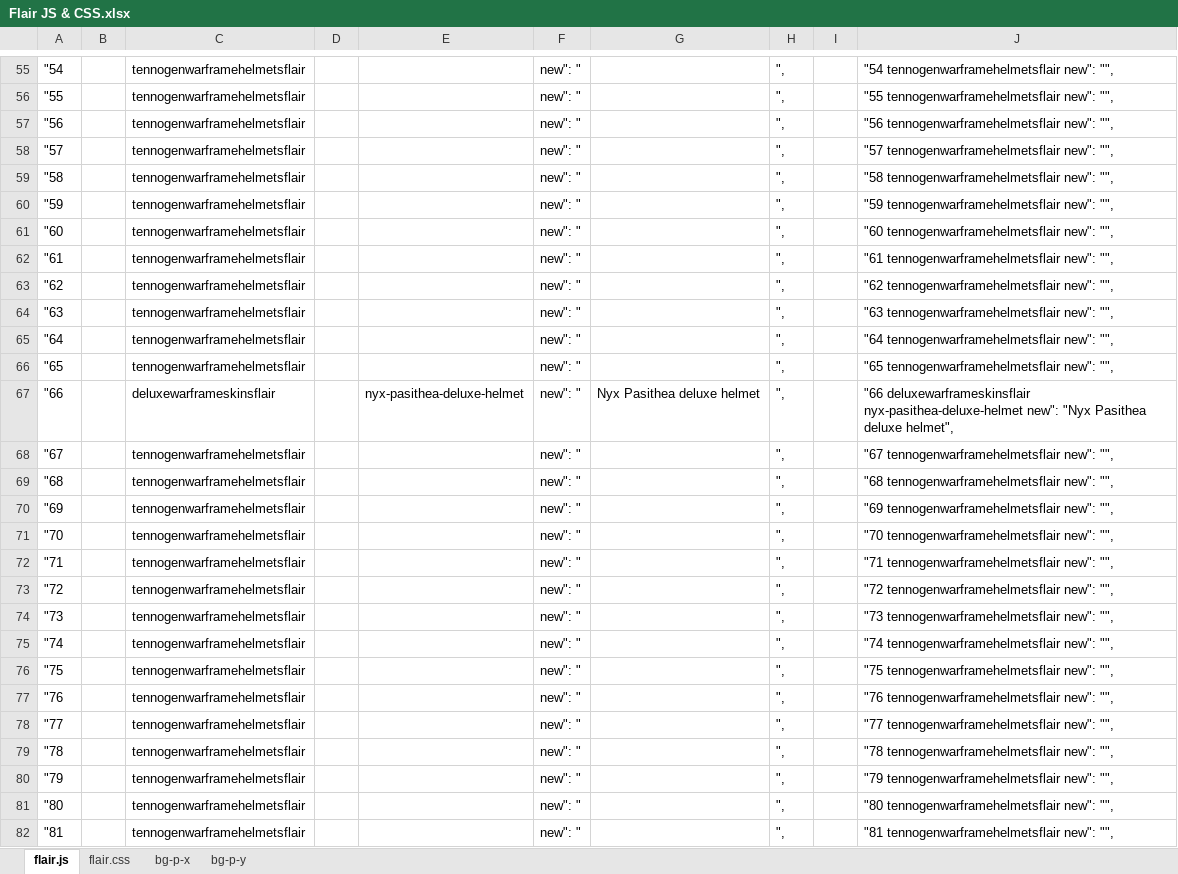
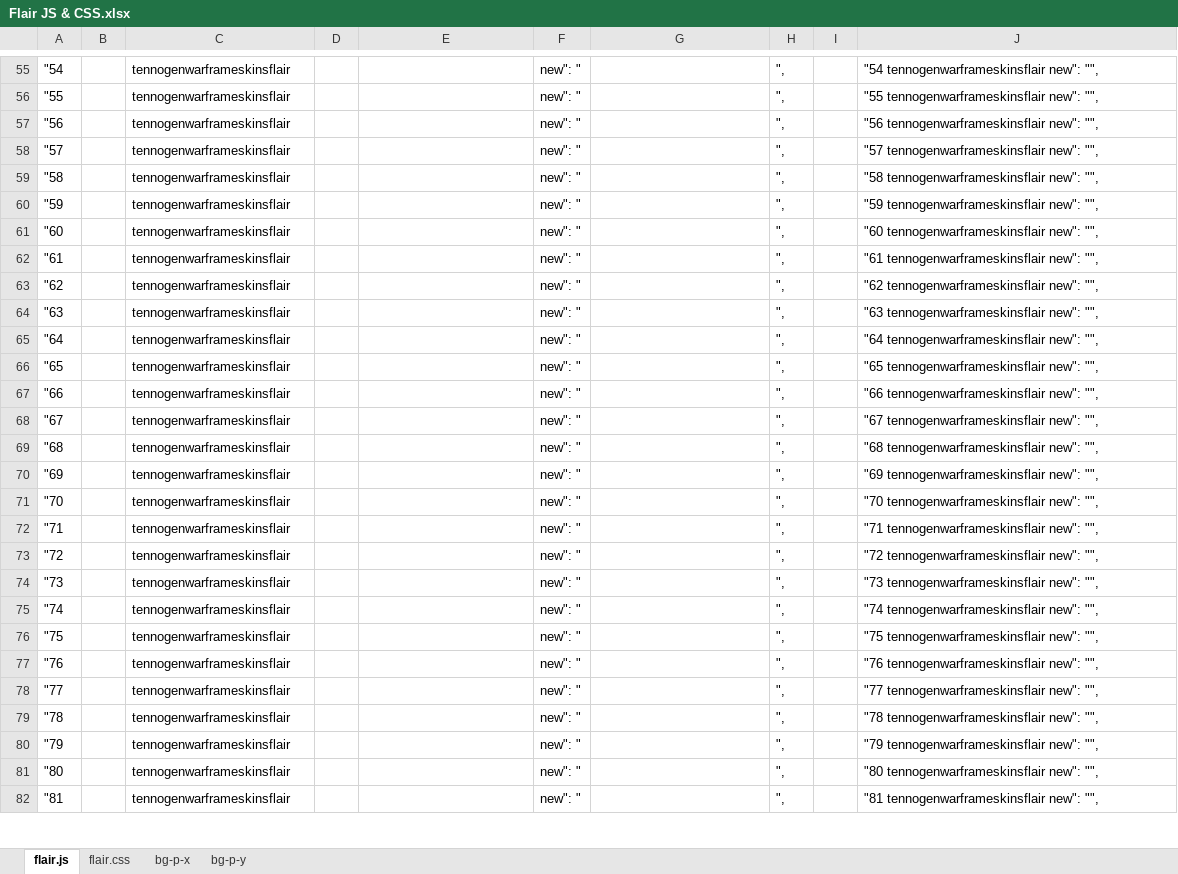
Before and after one commit to rwarframe/rwarframe.github.io, an Excel workbook: Flair JS & CSS.xlsx, sheet flair.js, drawn as a sheet; only a part is shown, gaps mark what is left out; values as stored, in another font and other column widths than the file's, no borders; the diff covers the shown part only; the diff names each change by its address in the sheet, - before the commit and + after, or states it on an @@ line.

Commit message:
Updated flairs

```diff
--- a/Flair JS & CSS.xlsx (sheet flair.js)
+++ b/Flair JS & CSS.xlsx (sheet flair.js)
-C55:C66: tennogenwarframehelmetsflair
+C55:C66: tennogenwarframeskinsflair
-J55: "54 tennogenwarframehelmetsflair new": "",
+J55: "54 tennogenwarframeskinsflair new": "",
-J56: "55 tennogenwarframehelmetsflair new": "",
+J56: "55 tennogenwarframeskinsflair new": "",
-J57: "56 tennogenwarframehelmetsflair new": "",
+J57: "56 tennogenwarframeskinsflair new": "",
-J58: "57 tennogenwarframehelmetsflair new": "",
+J58: "57 tennogenwarframeskinsflair new": "",
-J59: "58 tennogenwarframehelmetsflair new": "",
+J59: "58 tennogenwarframeskinsflair new": "",
-J60: "59 tennogenwarframehelmetsflair new": "",
+J60: "59 tennogenwarframeskinsflair new": "",
-J61: "60 tennogenwarframehelmetsflair new": "",
+J61: "60 tennogenwarframeskinsflair new": "",
-J62: "61 tennogenwarframehelmetsflair new": "",
+J62: "61 tennogenwarframeskinsflair new": "",
-J63: "62 tennogenwarframehelmetsflair new": "",
+J63: "62 tennogenwarframeskinsflair new": "",
-J64: "63 tennogenwarframehelmetsflair new": "",
+J64: "63 tennogenwarframeskinsflair new": "",
-J65: "64 tennogenwarframehelmetsflair new": "",
+J65: "64 tennogenwarframeskinsflair new": "",
-J66: "65 tennogenwarframehelmetsflair new": "",
+J66: "65 tennogenwarframeskinsflair new": "",
-C67: deluxewarframeskinsflair
+C67: tennogenwarframeskinsflair
-E67: nyx-pasithea-deluxe-helmet
+E67: (empty)
-G67: Nyx Pasithea deluxe helmet
+G67: (empty)
-J67: "66 deluxewarframeskinsflair nyx-pasithea-deluxe-helmet new": "Nyx Pasithea deluxe helmet",
+J67: "66 tennogenwarframeskinsflair new": "",
-C68:C82: tennogenwarframehelmetsflair
+C68:C82: tennogenwarframeskinsflair
-J68: "67 tennogenwarframehelmetsflair new": "",
+J68: "67 tennogenwarframeskinsflair new": "",
-J69: "68 tennogenwarframehelmetsflair new": "",
+J69: "68 tennogenwarframeskinsflair new": "",
-J70: "69 tennogenwarframehelmetsflair new": "",
+J70: "69 tennogenwarframeskinsflair new": "",
-J71: "70 tennogenwarframehelmetsflair new": "",
+J71: "70 tennogenwarframeskinsflair new": "",
-J72: "71 tennogenwarframehelmetsflair new": "",
+J72: "71 tennogenwarframeskinsflair new": "",
-J73: "72 tennogenwarframehelmetsflair new": "",
+J73: "72 tennogenwarframeskinsflair new": "",
-J74: "73 tennogenwarframehelmetsflair new": "",
+J74: "73 tennogenwarframeskinsflair new": "",
-J75: "74 tennogenwarframehelmetsflair new": "",
+J75: "74 tennogenwarframeskinsflair new": "",
-J76: "75 tennogenwarframehelmetsflair new": "",
+J76: "75 tennogenwarframeskinsflair new": "",
-J77: "76 tennogenwarframehelmetsflair new": "",
+J77: "76 tennogenwarframeskinsflair new": "",
-J78: "77 tennogenwarframehelmetsflair new": "",
+J78: "77 tennogenwarframeskinsflair new": "",
-J79: "78 tennogenwarframehelmetsflair new": "",
+J79: "78 tennogenwarframeskinsflair new": "",
-J80: "79 tennogenwarframehelmetsflair new": "",
+J80: "79 tennogenwarframeskinsflair new": "",
-J81: "80 tennogenwarframehelmetsflair new": "",
+J81: "80 tennogenwarframeskinsflair new": "",
-J82: "81 tennogenwarframehelmetsflair new": "",
+J82: "81 tennogenwarframeskinsflair new": "",
```
Also changed, not shown: 556 edited cells elsewhere in this sheet, 14 other files.
